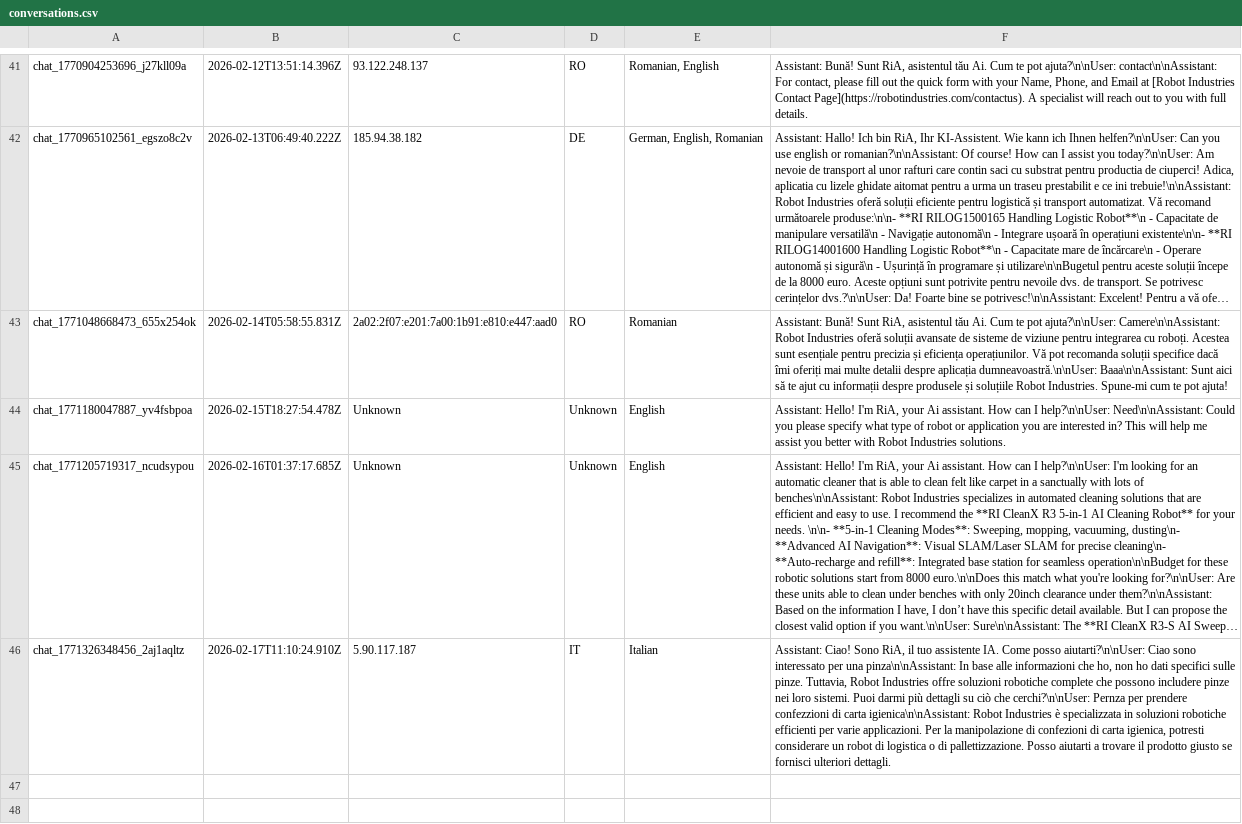
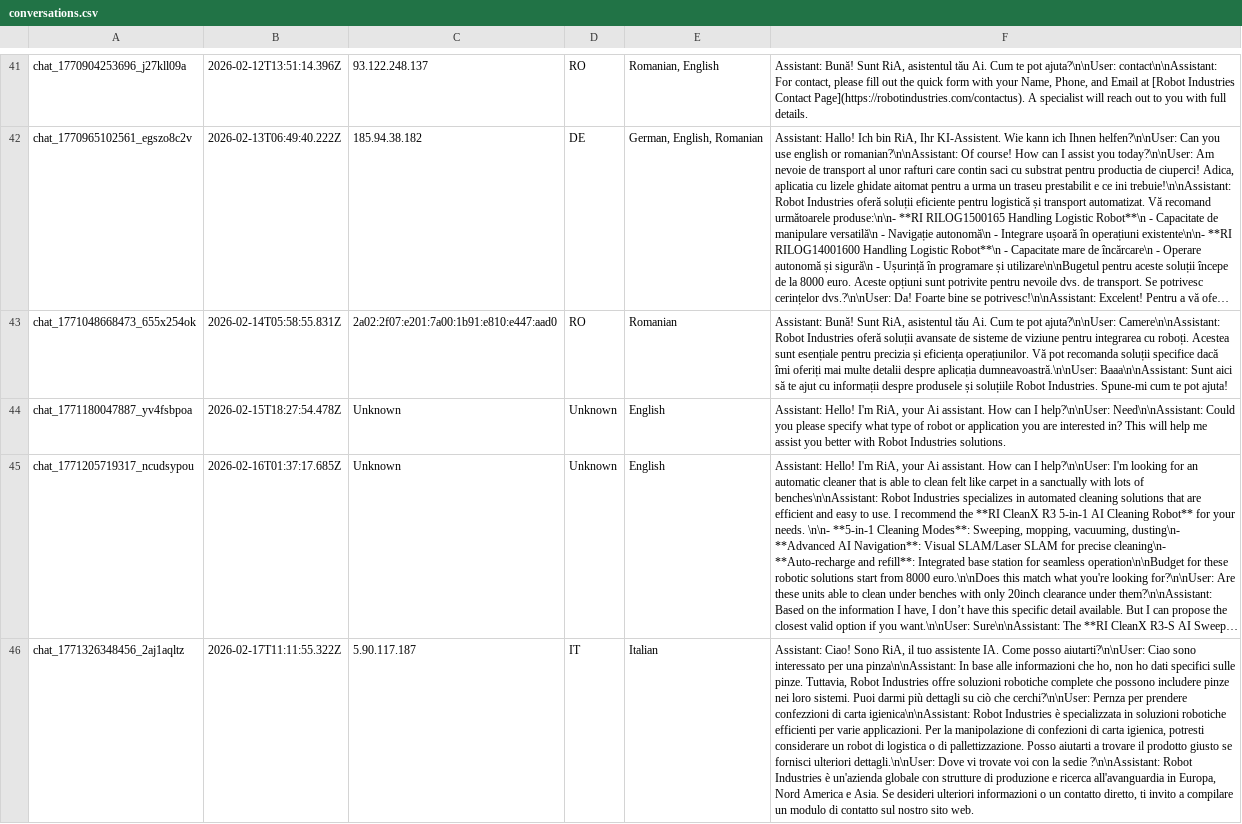
Before and after one commit to RaresC24/chatbot, a CSV file: conversations.csv, drawn as a sheet; only a part is shown, gaps mark what is left out; long unchanged cells end in …; the diff names each change by its address in the sheet, - before the commit and + after, or states it on an @@ line.

Commit message:
Log conversation chat_1771326348456_2aj1aqltz

```diff
--- a/conversations.csv
+++ b/conversations.csv
-B46: 2026-02-17T11:10:24.910Z
+B46: 2026-02-17T11:11:55.322Z
-F46: …fornisci ulteriori dettagli.
+F46: …fornisci ulteriori dettagli.\n\nUser: Dove vi trovate voi con la sedie ?\n\nAssistant: Robot Industries è un'azienda globale con strutture di produzione e ricerca all'avanguardia in Europa, Nord America e Asia. Se desideri ulteriori informazioni o un contatto diretto, ti invito a compilare un modulo di contatto sul nostro sito web.
```
